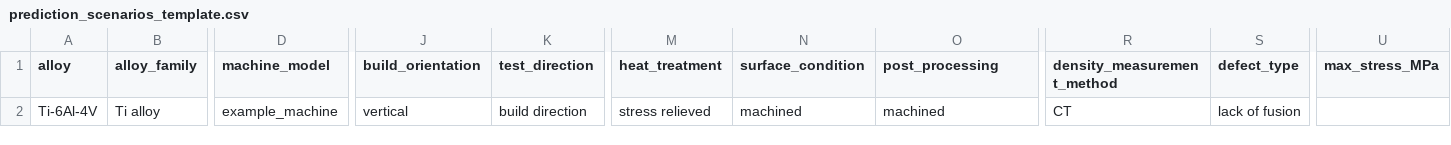
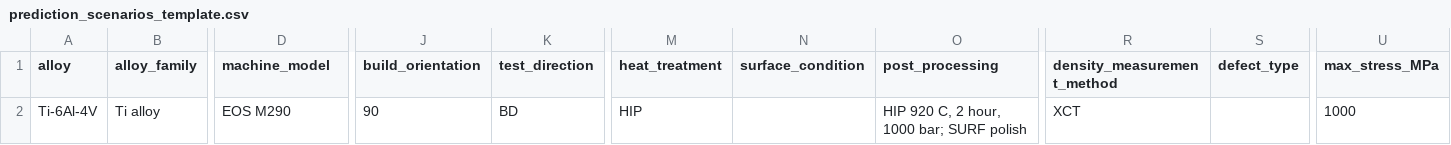
Before and after one commit to j156734119/AI-Enabled-Minimal-Viable-Testing-for-Additive-Manufacturing, a CSV file: examples/prediction_scenarios_template.csv, drawn as a sheet; only a part is shown, gaps mark what is left out; the diff names each change by its address in the sheet, - before the commit and + after, or states it on an @@ line.

Commit message:
Implement model explanation and testing matrix outputs

```diff
--- a/examples/prediction_scenarios_template.csv
+++ b/examples/prediction_scenarios_template.csv
-D2 (machine_model): example_machine
+D2 (machine_model): EOS M290
-J2 (build_orientation): vertical
+J2 (build_orientation): 90
-K2 (test_direction): build direction
+K2 (test_direction): BD
-M2 (heat_treatment): stress relieved
+M2 (heat_treatment): HIP
-N2 (surface_condition): machined
+N2 (surface_condition): (empty)
-O2 (post_processing): machined
+O2 (post_processing): HIP 920 C, 2 hour, 1000 bar; SURF polish
-R2 (density_measurement_method): CT
+R2 (density_measurement_method): XCT
-S2 (defect_type): lack of fusion
+S2 (defect_type): (empty)
-U2 (max_stress_MPa): (empty)
+U2 (max_stress_MPa): 1000
```
Also changed, not shown: 9 other files.
